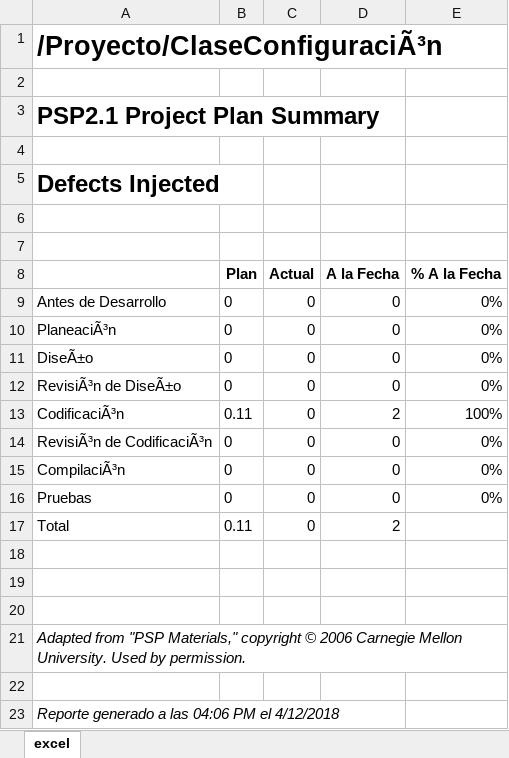
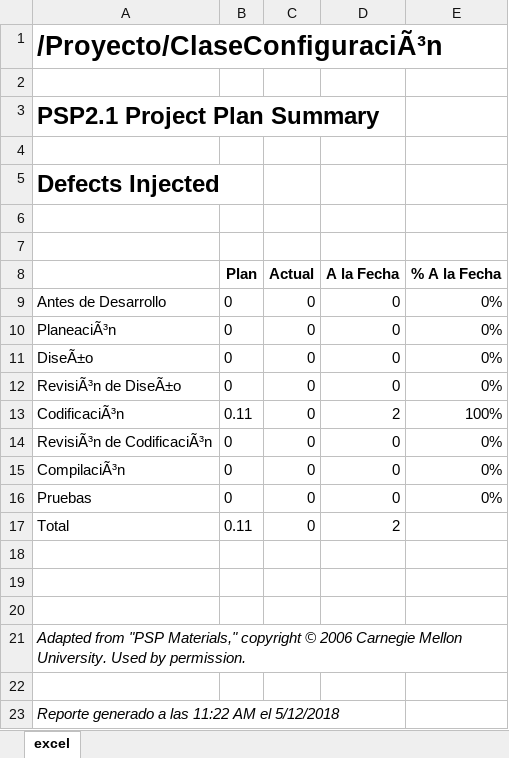
Before and after one commit to AxeelZR/TSP_SoftwaRed, an Excel workbook: Documentación/Psp's/Axel/Clase Configuración/DefectsInjected.xlsx, sheet excel, drawn as a sheet; values as stored, in another font and other column widths than the file's, no borders; the diff names each change by its address in the sheet, - before the commit and + after, or states it on an @@ line.

```diff
--- a/Documentación/Psp's/Axel/Clase Configuración/DefectsInjected.xlsx (sheet excel)
+++ b/Documentación/Psp's/Axel/Clase Configuración/DefectsInjected.xlsx (sheet excel)
-A23: Reporte generado a las 04:06 PM el 4/12/2018
+A23: Reporte generado a las 11:22 AM el 5/12/2018
```
Also changed, not shown: Documentación/Psp's/Axel/Clase Configuración/DefectRemovalEfficiency.xlsx, Documentación/Psp's/Axel/Clase Configuración/DefectsRemoved.xlsx, 3 other files.
